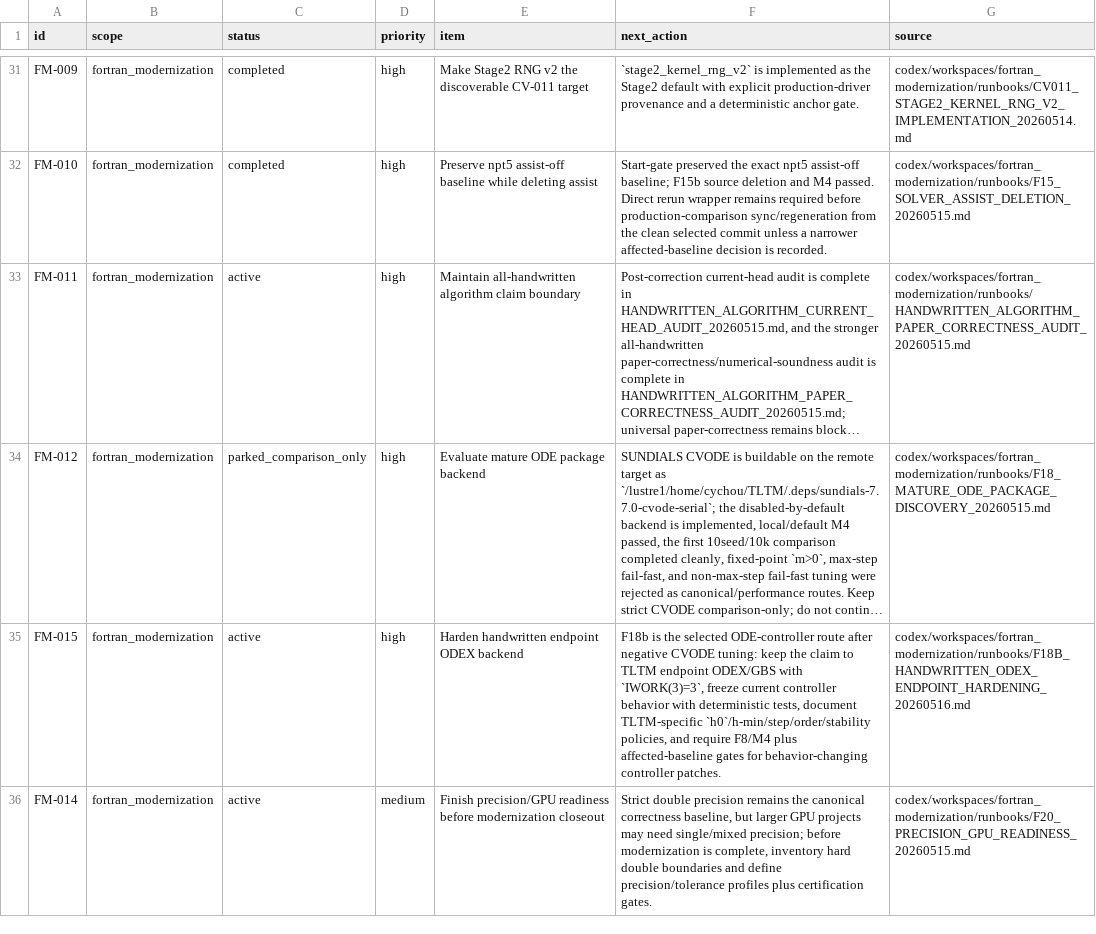
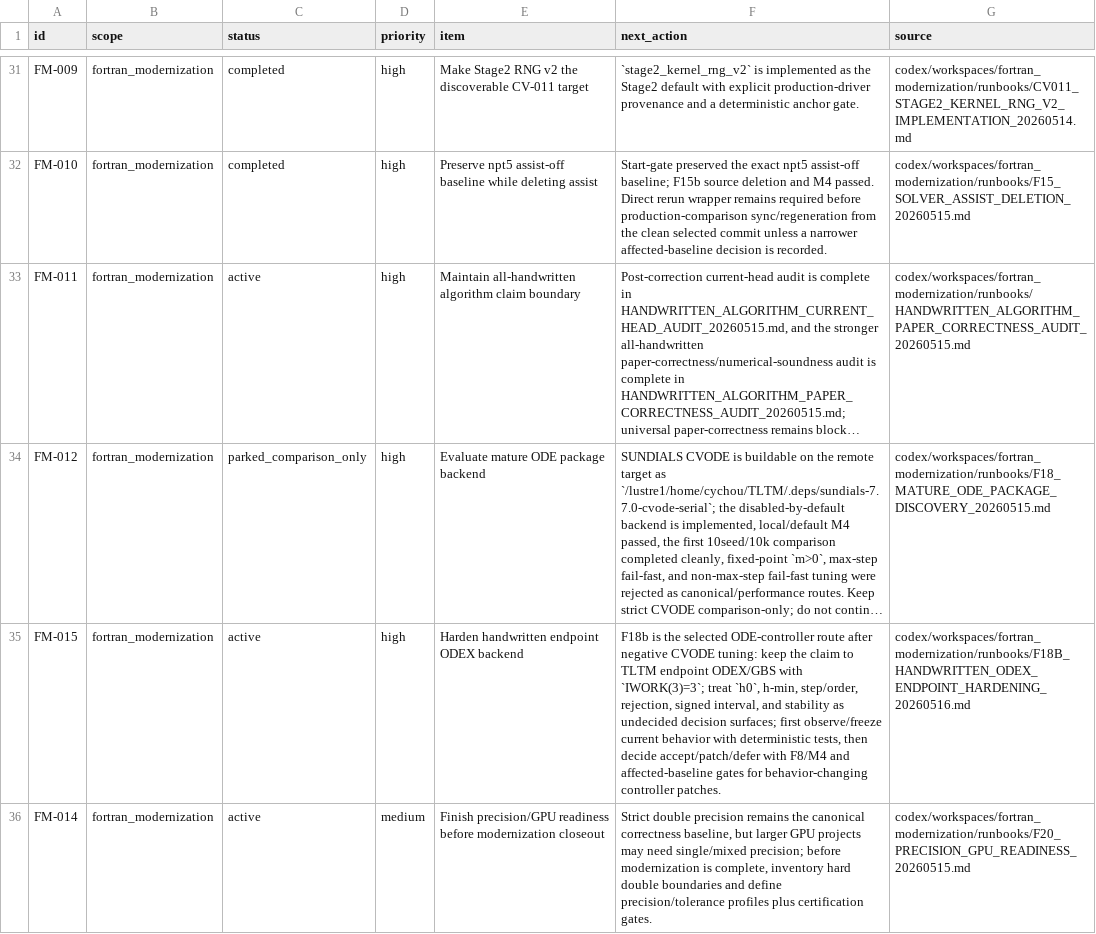
Before and after one commit to C-Y-Chou/generalized-thimble-hmc, a TSV file: codex/state/OPEN_ITEMS.tsv, drawn as a sheet; only a part is shown, gaps mark what is left out; long unchanged cells end in …; the diff names each change by its address in the sheet, - before the commit and + after, or states it on an @@ line.

```diff
--- a/codex/state/OPEN_ITEMS.tsv
+++ b/codex/state/OPEN_ITEMS.tsv
-F35 (next_action): …ODEX/GBS with `IWORK(3)=3`, freeze current controller behavior with deterministic tests, document TLTM-specific `h0`/h-min/step/order/stability policies, and require F8/M4 plus affected-baseline gates…
+F35 (next_action): …ODEX/GBS with `IWORK(3)=3`; treat `h0`, h-min, step/order, rejection, signed interval, and stability as undecided decision surfaces; first observe/freeze current behavior with deterministic tests, then decide accept/patch/defer with F8/M4 and affected-baseline gates…
```
Also changed, not shown: codex/state/DECISIONS.tsv, codex/state/LOCAL_WORKTREES.tsv, 7 other files.
